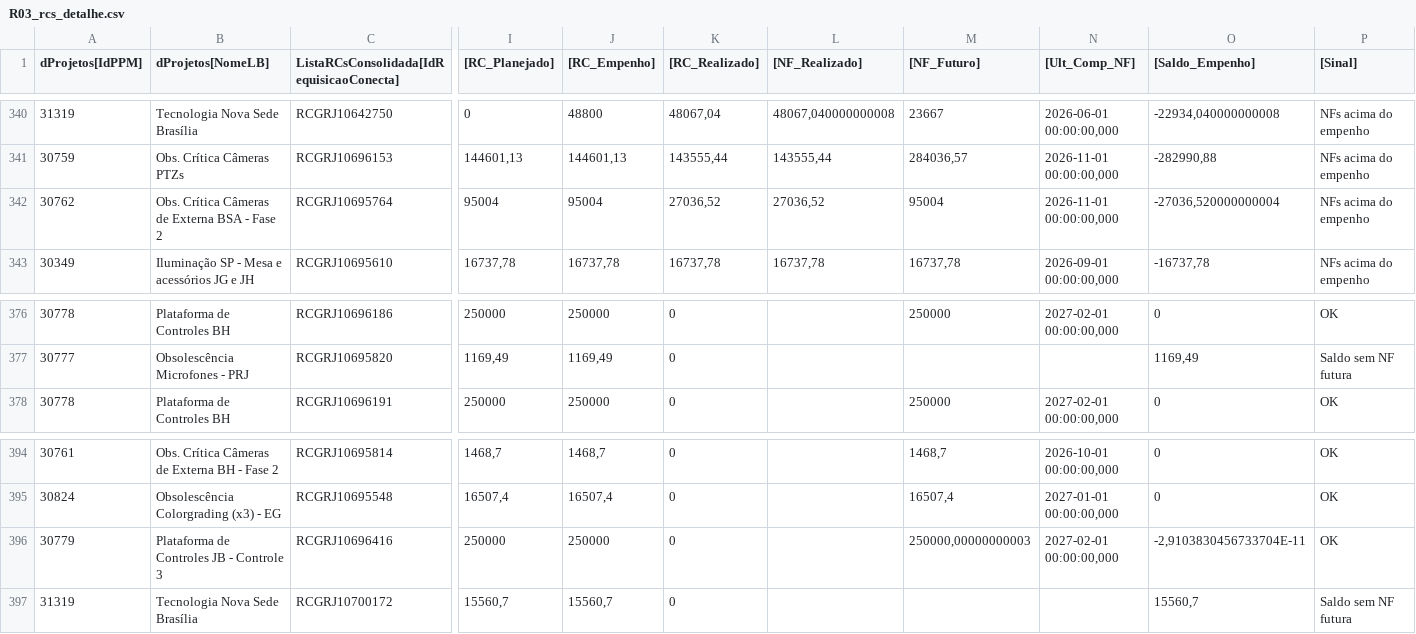
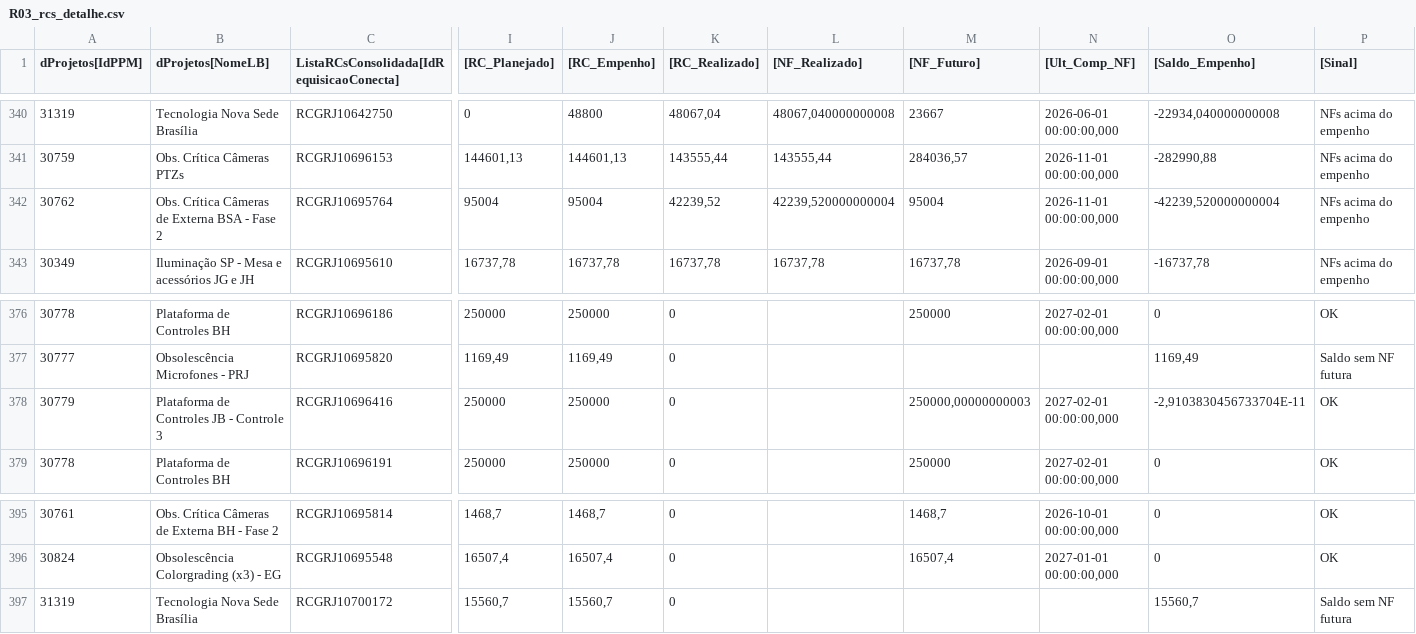
Before and after one commit to gabrielfraga-globo/Performance_capex_26, a CSV file: public/data/R03_rcs_detalhe.csv, drawn as a sheet; only a part is shown, gaps mark what is left out; removed rows and columns are numbered as before the commit, all else as after; rows hold the shown columns only; the diff names each change by its address in the sheet, - before the commit and + after, or states it on an @@ line.

```diff
--- a/public/data/R03_rcs_detalhe.csv
+++ b/public/data/R03_rcs_detalhe.csv
-K342 ([RC_Realizado]): 27036,52
+K342 ([RC_Realizado]): 42239,52
-L342 ([NF_Realizado]): 27036,52
+L342 ([NF_Realizado]): 42239,520000000004
-O342 ([Saldo_Empenho]): -27036,520000000004
+O342 ([Saldo_Empenho]): -42239,520000000004
+row 378: 30779 | Plataforma de Controles JB - Controle 3 | RCGRJ10696416 | 250000 | 250000 | 0 |  | 250000,00000000003 | 2027-02-01 00:00:00,000 | -2,9103830456733704E-11 | OK
-row 396: 30779 | Plataforma de Controles JB - Controle 3 | RCGRJ10696416 | 250000 | 250000 | 0 |  | 250000,00000000003 | 2027-02-01 00:00:00,000 | -2,9103830456733704E-11 | OK
```
Also changed, not shown: public/data/D05b_nf_rateio.csv, public/data/R02_projetos_orcamento_rc.csv, 7 other files.
